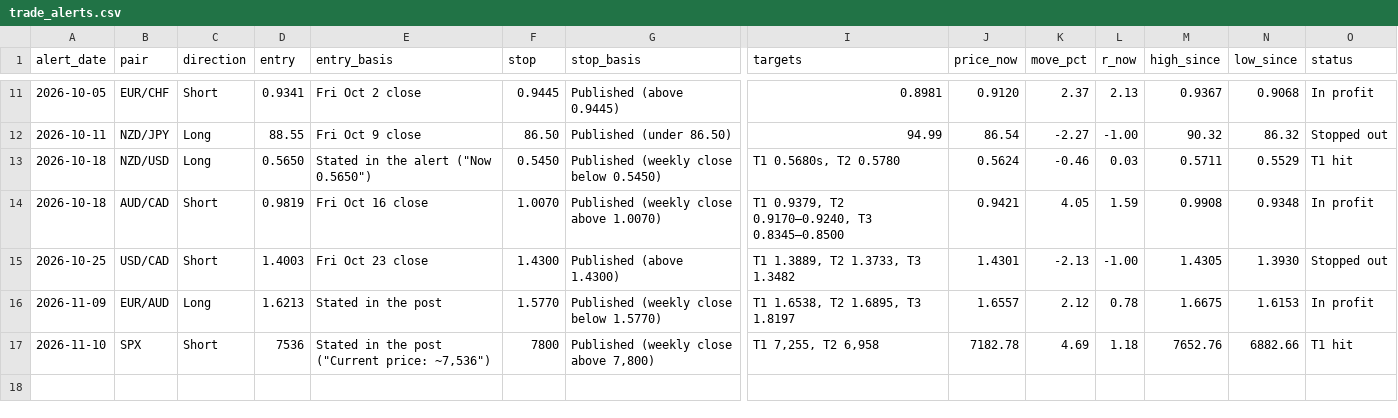
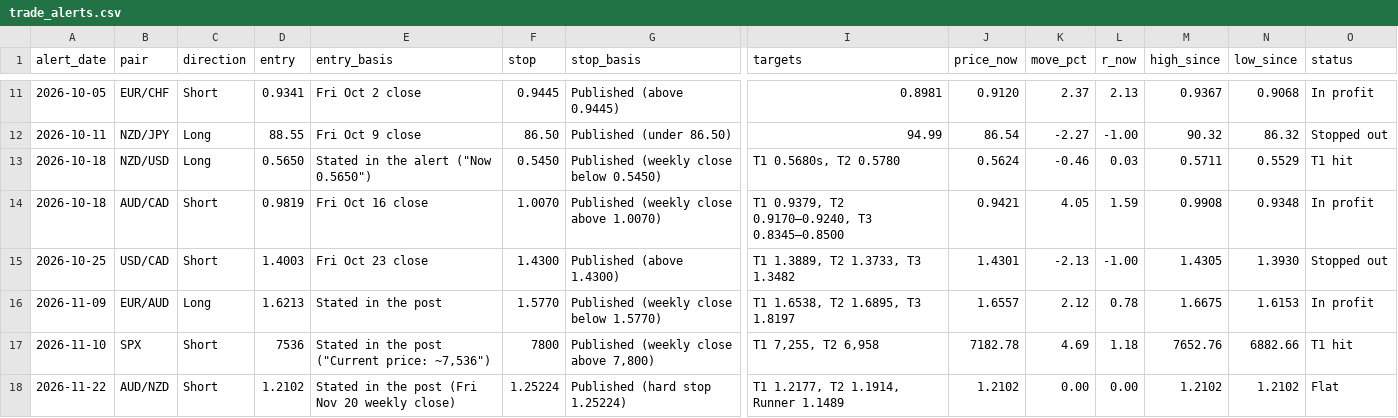
Before and after one commit to HolisticTrader/holistic-market-pulse, a CSV file: scorecard/trade_alerts.csv, drawn as a sheet; only a part is shown, gaps mark what is left out; rows hold the shown columns only; the diff names each change by its address in the sheet, - before the commit and + after, or states it on an @@ line.

```diff
--- a/scorecard/trade_alerts.csv
+++ b/scorecard/trade_alerts.csv
+row 18: 2026-11-22 | AUD/NZD | Short | 1.2102 | Stated in the post (Fri Nov 20 weekly close) | 1.25224 | Published (hard stop 1.25224) | T1 1.2177, T2 1.1914, Runner 1.1489 | 1.2102 | 0.00 | 0.00 | 1.2102 | 1.2102 | Flat
```
Also changed, not shown: scorecard/public.csv.
